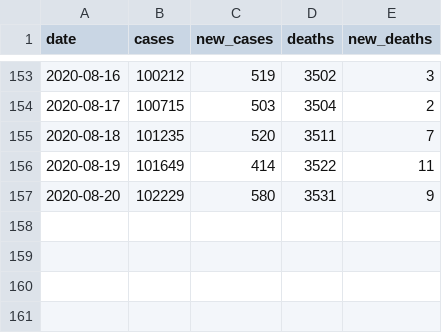
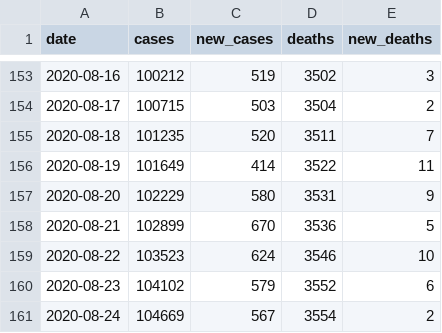
Before and after one commit to prayaggordy/D3-covid-map, a CSV file: data/md_statewide.csv, drawn as a sheet; only a part is shown, gaps mark what is left out.

```diff
--- a/data/md_statewide.csv
+++ b/data/md_statewide.csv
@@ -157 +157,5 @@ date,cases,new_cases,deaths,new_deaths
 2020-08-20,102229,580,3531,9
+2020-08-21,102899,670,3536,5
+2020-08-22,103523,624,3546,10
+2020-08-23,104102,579,3552,6
+2020-08-24,104669,567,3554,2
```
Also changed, not shown: data/md_counties_cases.csv, data/md_counties_deaths.csv, 22 other files.
